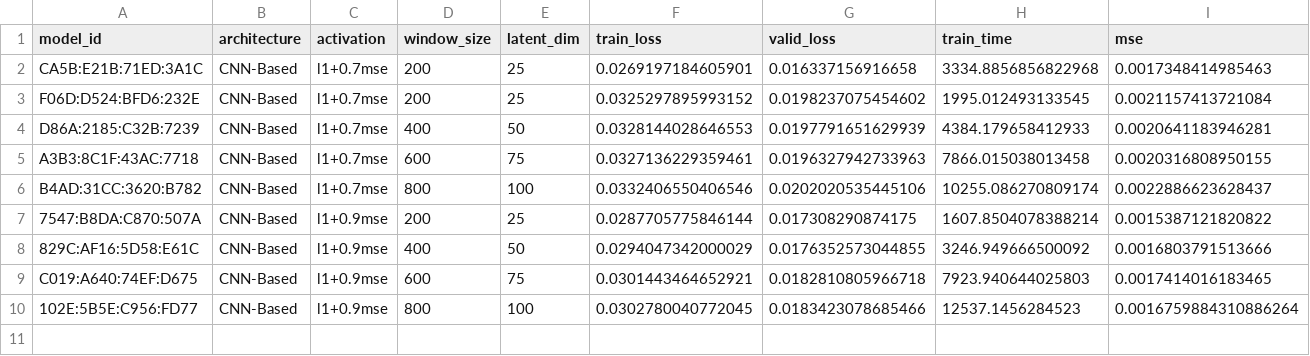
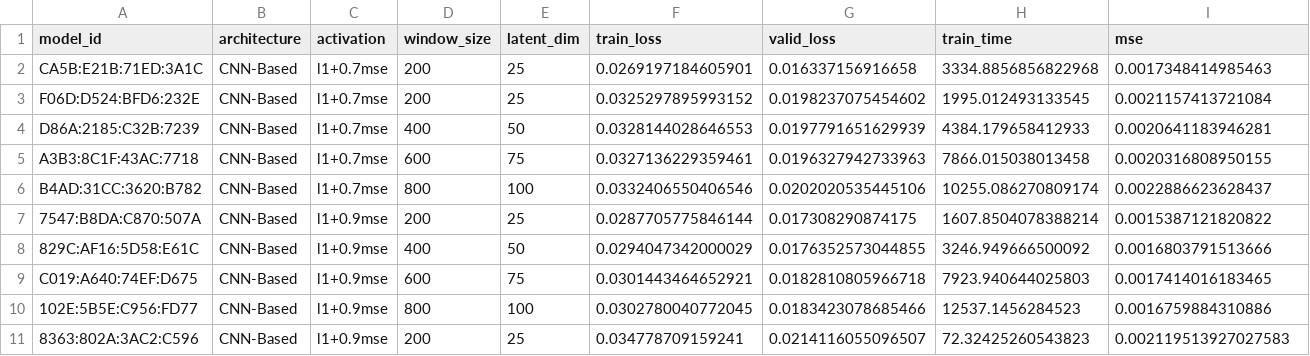
Before and after one commit to MiirHo3eIN/aero_autoencoder, a CSV file: training_results.csv, drawn as a sheet.

```diff
--- a/training_results.csv
+++ b/training_results.csv
@@ -9,2 +9,3 @@ B4AD:31CC:3620:B782,CNN-Based,l1+0.7mse,800,100,0.0332406550406546,0.02020205354
 C019:A640:74EF:D675,CNN-Based,l1+0.9mse,600,75,0.0301443464652921,0.0182810805966718,7923.940644025803,0.0017414016183465
-102E:5B5E:C956:FD77,CNN-Based,l1+0.9mse,800,100,0.0302780040772045,0.0183423078685466,12537.1456284523,0.0016759884310886264
+102E:5B5E:C956:FD77,CNN-Based,l1+0.9mse,800,100,0.0302780040772045,0.0183423078685466,12537.1456284523,0.0016759884310886
+8363:802A:3AC2:C596,CNN-Based,l1+0.9mse,200,25,0.034778709159241,0.0214116055096507,72.32425260543823,0.002119513927027583
```
Also changed, not shown: 6 other files.
